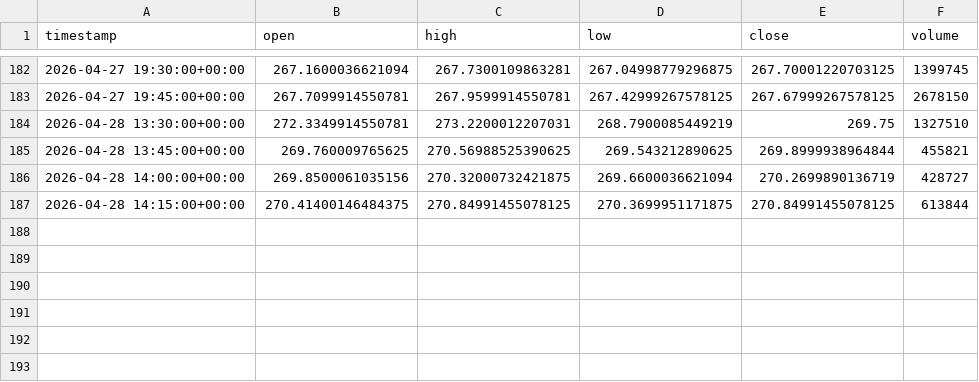
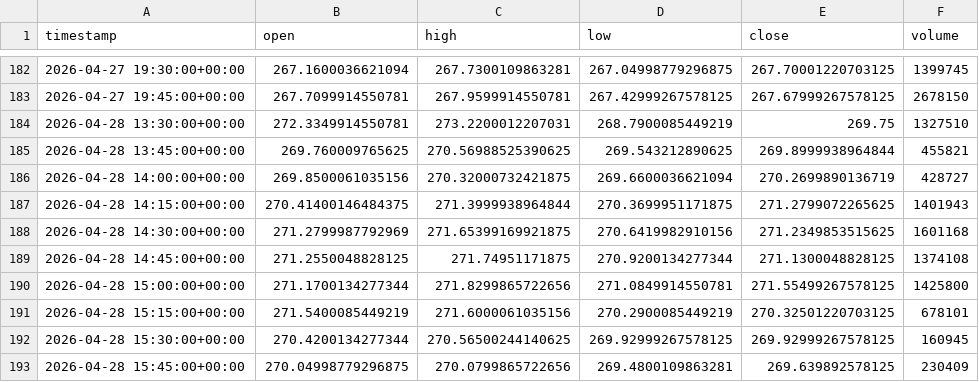
Before and after one commit to IsaacPerez02/app-tfg, a CSV file: yfinance-api/data/candles/AAPL/15m.csv, drawn as a sheet; only a part is shown, gaps mark what is left out.

```diff
--- a/yfinance-api/data/candles/AAPL/15m.csv
+++ b/yfinance-api/data/candles/AAPL/15m.csv
@@ -186,2 +186,8 @@ timestamp,open,high,low,close,volume
 2026-04-28 14:00:00+00:00,269.8500061035156,270.32000732421875,269.6600036621094,270.2699890136719,428727
-2026-04-28 14:15:00+00:00,270.41400146484375,270.84991455078125,270.3699951171875,270.84991455078125,613844
+2026-04-28 14:15:00+00:00,270.41400146484375,271.3999938964844,270.3699951171875,271.2799072265625,1401943
+2026-04-28 14:30:00+00:00,271.2799987792969,271.65399169921875,270.6419982910156,271.2349853515625,1601168
+2026-04-28 14:45:00+00:00,271.2550048828125,271.74951171875,270.9200134277344,271.1300048828125,1374108
+2026-04-28 15:00:00+00:00,271.1700134277344,271.8299865722656,271.0849914550781,271.55499267578125,1425800
+2026-04-28 15:15:00+00:00,271.5400085449219,271.6000061035156,270.2900085449219,270.32501220703125,678101
+2026-04-28 15:30:00+00:00,270.4200134277344,270.56500244140625,269.92999267578125,269.92999267578125,160945
+2026-04-28 15:45:00+00:00,270.04998779296875,270.0799865722656,269.4800109863281,269.639892578125,230409
```
Also changed, not shown: yfinance-api/data/candles/AAPL/1h.csv, yfinance-api/data/candles/AAPL/5m.csv, 30 other files.
